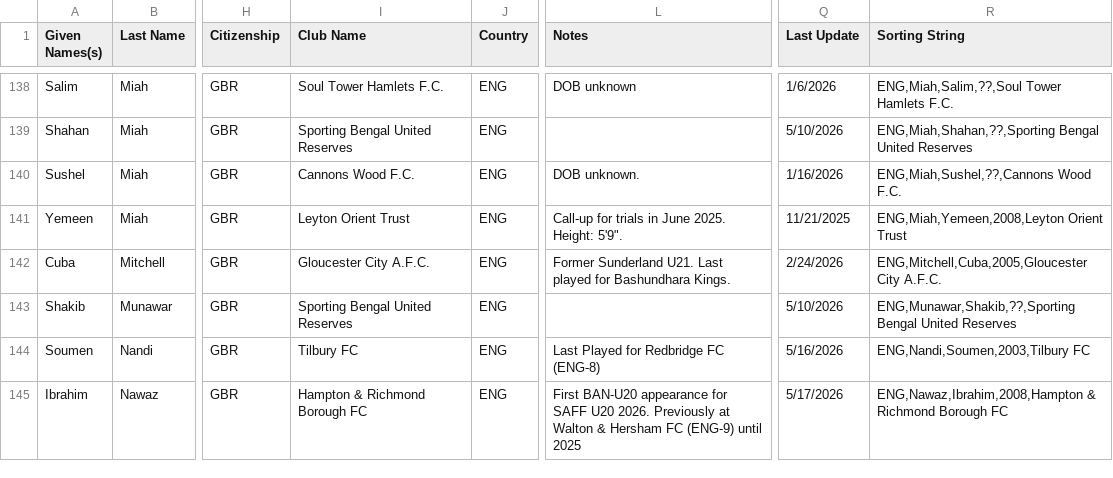
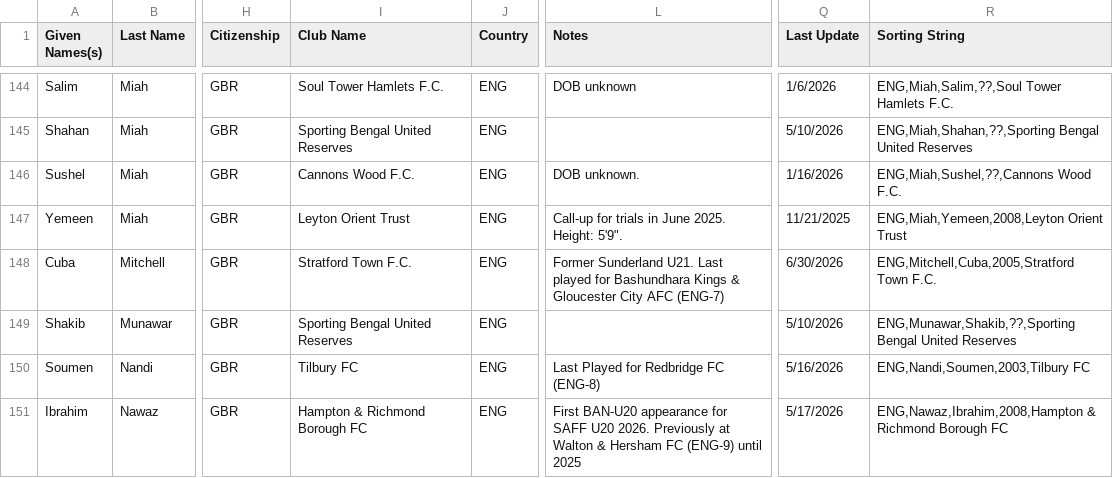
Before and after one commit to dr-shiffles/probashi-footballers, a CSV file: data/mens.csv, drawn as a sheet; only a part is shown, gaps mark what is left out; addresses are those after the commit; the diff covers the shown part only; the diff names each change by its address in the sheet, - before the commit and + after, or states it on an @@ line.

```diff
--- a/data/mens.csv
+++ b/data/mens.csv
-I148 (Club Name): Gloucester City A.F.C.
+I148 (Club Name): Stratford Town F.C.
-L148 (Notes): …for Bashundhara Kings.
+L148 (Notes): …for Bashundhara Kings & Gloucester City AFC (ENG-7)
-Q148 (Last Update): 2/24/2026
+Q148 (Last Update): 6/30/2026
-R148 (Sorting String): ENG,Mitchell,Cuba,2005,Gloucester City A.F.C.
+R148 (Sorting String): ENG,Mitchell,Cuba,2005,Stratford Town F.C.
```
Also changed, not shown: 2 added rows, 2 removed rows, 29 moved rows and 5 edited cells elsewhere in this file.
